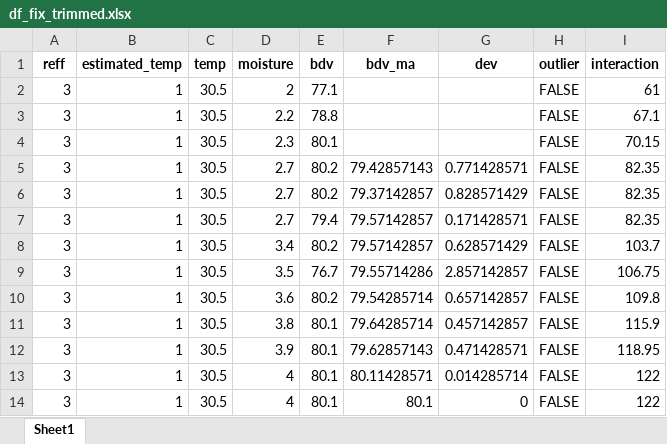
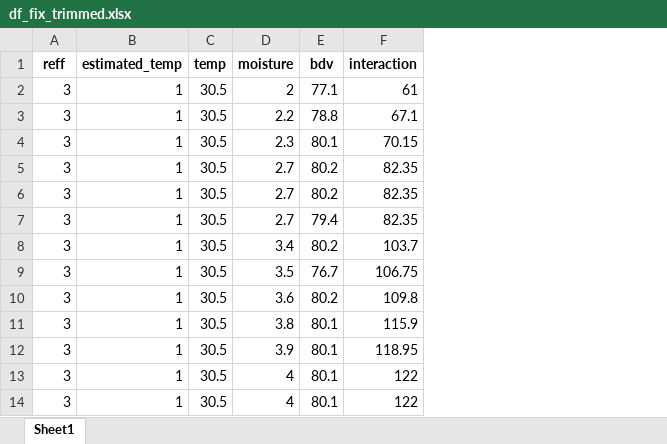
Before and after one commit to SebastianYohan/bdv-model, an Excel workbook: bdv_model/df_fix_trimmed.xlsx, sheet Sheet1, drawn as a sheet; only a part is shown; values as stored, in another font and other column widths than the file's, no borders; charts and pictures not drawn; the diff names each change by its address in the sheet, - before the commit and + after, or states it on an @@ line.

Commit message:
update dataset

```diff
--- a/bdv_model/df_fix_trimmed.xlsx (sheet Sheet1)
+++ b/bdv_model/df_fix_trimmed.xlsx (sheet Sheet1)
-column F (bdv_ma), rows 5-14: 79.42857143 | 79.37142857 | 79.57142857 | 79.57142857 | 79.55714286 | 79.54285714 | 79.64285714 | 79.62857143 | 80.11428571 | 80.1
-column G (dev), rows 5-14: 0.771428571 | 0.828571429 | 0.171428571 | 0.628571429 | 2.857142857 | 0.657142857 | 0.457142857 | 0.471428571 | 0.014285714 | 0
-column H (outlier), rows 2-14: all FALSE
```
Also changed, not shown: charts or pictures.
